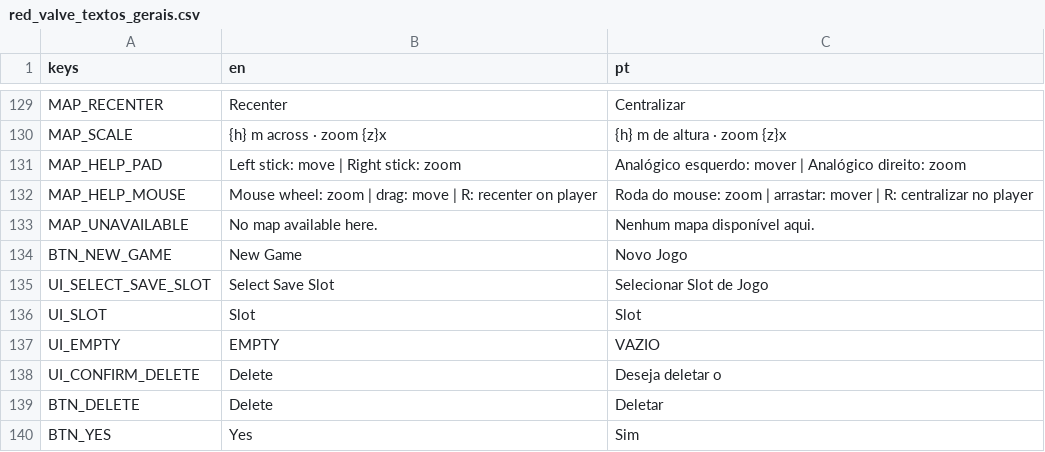
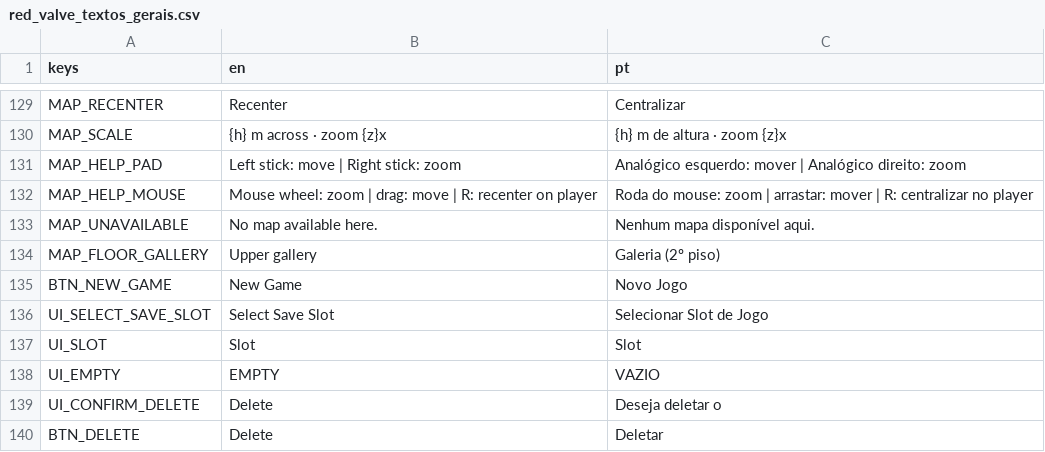
Before and after one commit to hileydson/Red-Valve, a CSV file: red-valve/assets/textos/red_valve_textos_gerais.csv, drawn as a sheet; only a part is shown, gaps mark what is left out; the shorter side is filled out with more unchanged rows; the diff names each change by its address in the sheet, - before the commit and + after, or states it on an @@ line.

```diff
--- a/red-valve/assets/textos/red_valve_textos_gerais.csv
+++ b/red-valve/assets/textos/red_valve_textos_gerais.csv
+row 134: MAP_FLOOR_GALLERY | Upper gallery | Galeria (2º piso)
```
Also changed, not shown: 12 other files.
